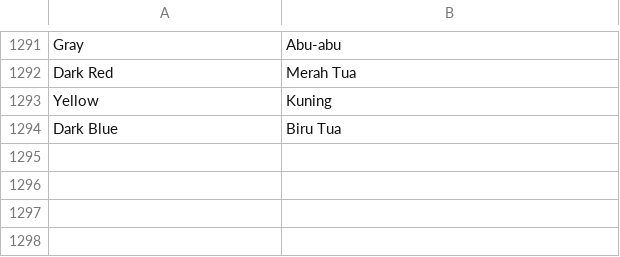
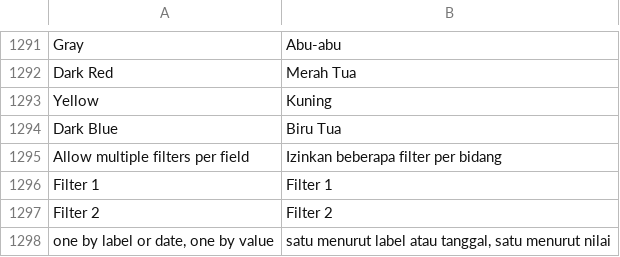
Before and after one commit to dzulfikar08/kantor, a TSV file: crates/kantor_ui/i18n/sheets.tsv, drawn as a sheet; only a part is shown, gaps mark what is left out.

Commit message:
Sheets: pivot tables allow multiple filters per field (PivotTable Options), a label or date filter and a value filter on one field

```diff
--- a/crates/kantor_ui/i18n/sheets.tsv
+++ b/crates/kantor_ui/i18n/sheets.tsv
@@ -1294 +1294,5 @@ Yellow	Kuning
 Dark Blue	Biru Tua
+Allow multiple filters per field	Izinkan beberapa filter per bidang
+Filter 1	Filter 1
+Filter 2	Filter 2
+one by label or date, one by value	satu menurut label atau tanggal, satu menurut nilai
```
Also changed, not shown: 5 other files.
